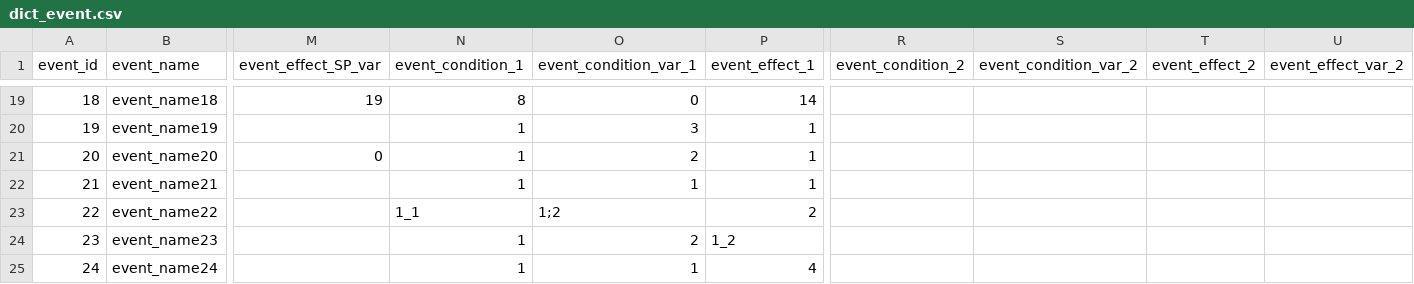
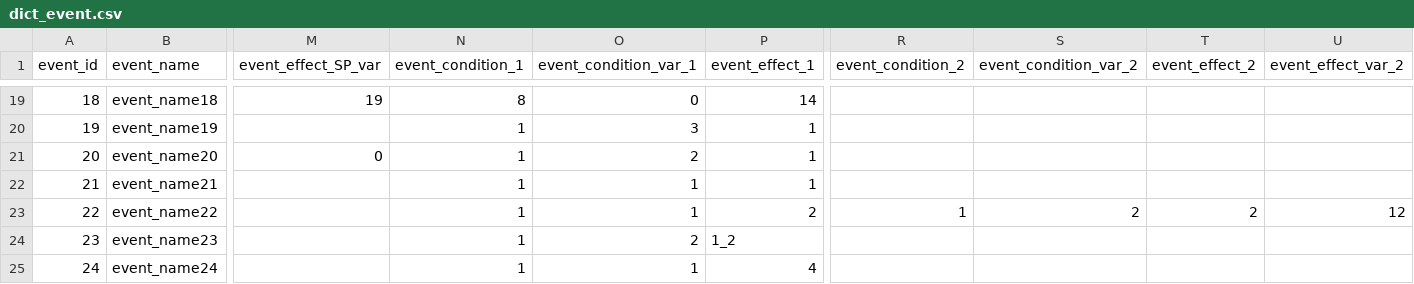
Before and after one commit to Fallshadow/R18HCard, a CSV file: Assets/Resources/Config/dict/dict_event.csv, drawn as a sheet; only a part is shown, gaps mark what is left out; the diff names each change by its address in the sheet, - before the commit and + after, or states it on an @@ line.

```diff
--- a/Assets/Resources/Config/dict/dict_event.csv
+++ b/Assets/Resources/Config/dict/dict_event.csv
-N23 (event_condition_1): 1_1
+N23 (event_condition_1): 1
-O23 (event_condition_var_1): 1;2
+O23 (event_condition_var_1): 1
-R23 (event_condition_2): (empty)
+R23 (event_condition_2): 1
-S23 (event_condition_var_2): (empty)
+S23 (event_condition_var_2): 2
-T23 (event_effect_2): (empty)
+T23 (event_effect_2): 2
-U23 (event_effect_var_2): (empty)
+U23 (event_effect_var_2): 12
```
Also changed, not shown: 26 other files.
